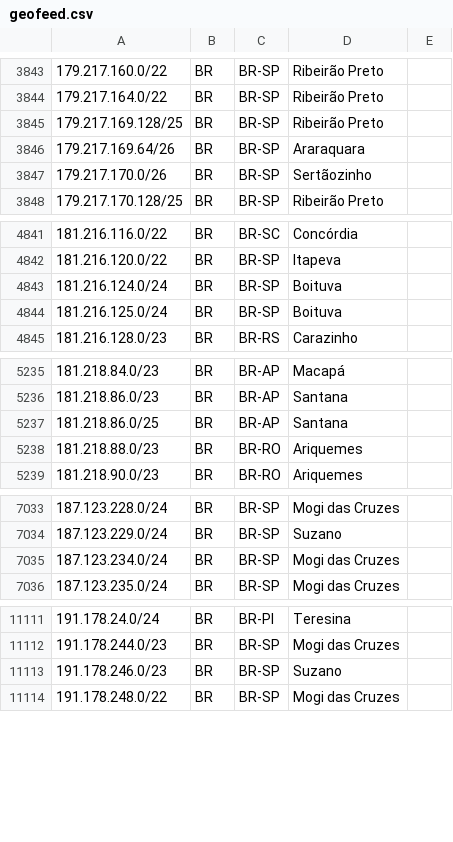
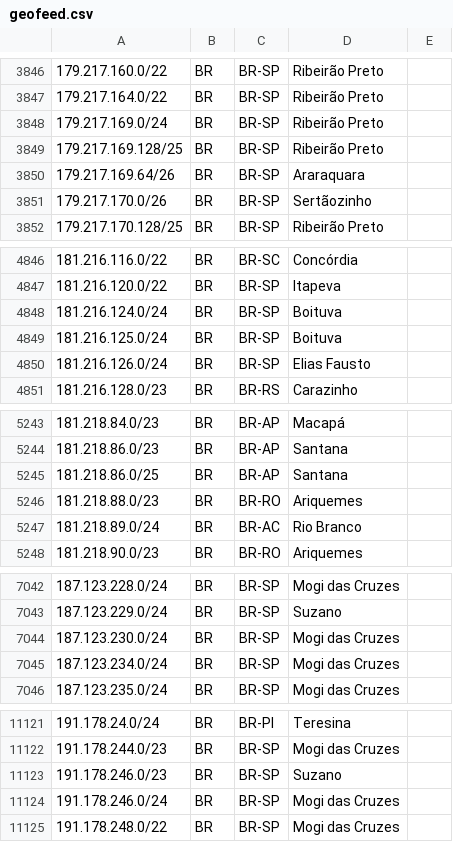
Before and after one commit to rtanajura/geofeed, a CSV file: geofeed.csv, drawn as a sheet; only a part is shown, gaps mark what is left out; the diff covers the shown part only; the diff names each change by its address in the sheet, - before the commit and + after, or states it on an @@ line.

```diff
--- a/geofeed.csv
+++ b/geofeed.csv
+row 3848: 179.217.169.0/24 | BR | BR-SP | Ribeirão Preto
+row 4850: 181.216.126.0/24 | BR | BR-SP | Elias Fausto
+row 5247: 181.218.89.0/24 | BR | BR-AC | Rio Branco
+row 7044: 187.123.230.0/24 | BR | BR-SP | Mogi das Cruzes
+row 11124: 191.178.246.0/24 | BR | BR-SP | Mogi das Cruzes
```
Also changed, not shown: 6 added rows, 1 moved row and 8 edited cells elsewhere in this file.
